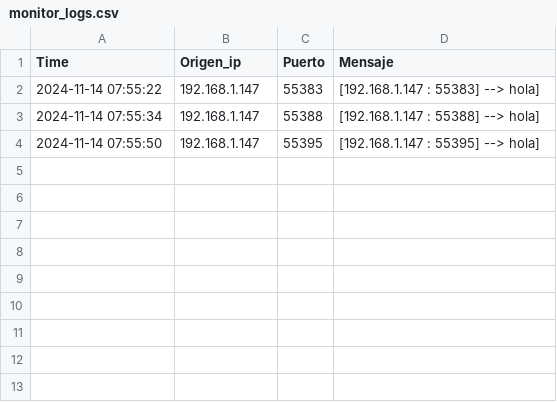
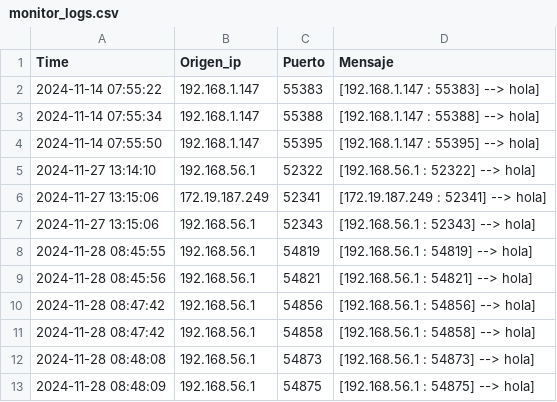
Before and after one commit to Osss04/SMA_GP_4-Piedra-Papel-tijera-y-mas..., a CSV file: Codigo/monitor_logs.csv, drawn as a sheet.

```diff
--- a/Codigo/monitor_logs.csv
+++ b/Codigo/monitor_logs.csv
@@ -4 +4,10 @@ Time,Origen_ip,Puerto,Mensaje
 2024-11-14 07:55:50,192.168.1.147,55395,[192.168.1.147 : 55395] --> hola]
+2024-11-27 13:14:10,192.168.56.1,52322,[192.168.56.1 : 52322] --> hola]
+2024-11-27 13:15:06,172.19.187.249,52341,[172.19.187.249 : 52341] --> hola]
+2024-11-27 13:15:06,192.168.56.1,52343,[192.168.56.1 : 52343] --> hola]
+2024-11-28 08:45:55,192.168.56.1,54819,[192.168.56.1 : 54819] --> hola]
+2024-11-28 08:45:56,192.168.56.1,54821,[192.168.56.1 : 54821] --> hola]
+2024-11-28 08:47:42,192.168.56.1,54856,[192.168.56.1 : 54856] --> hola]
+2024-11-28 08:47:42,192.168.56.1,54858,[192.168.56.1 : 54858] --> hola]
+2024-11-28 08:48:08,192.168.56.1,54873,[192.168.56.1 : 54873] --> hola]
+2024-11-28 08:48:09,192.168.56.1,54875,[192.168.56.1 : 54875] --> hola]
```
Also changed, not shown: monitor_logs.csv, 13 other files.
